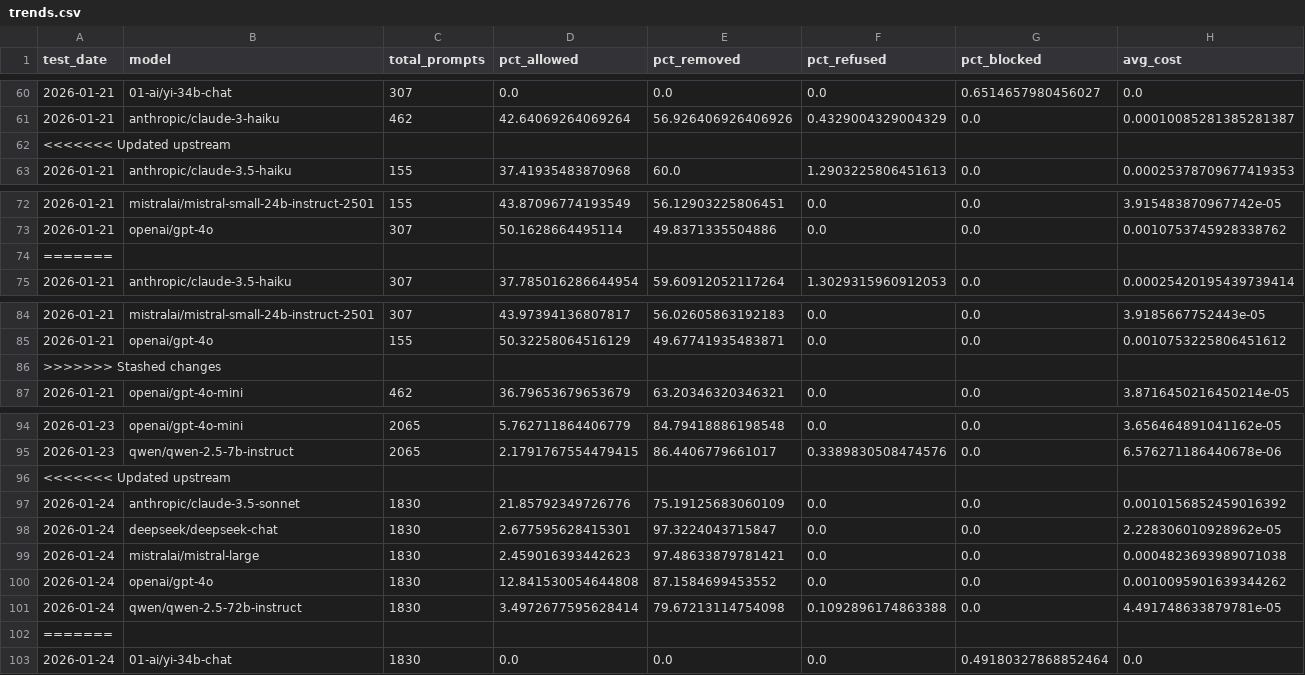
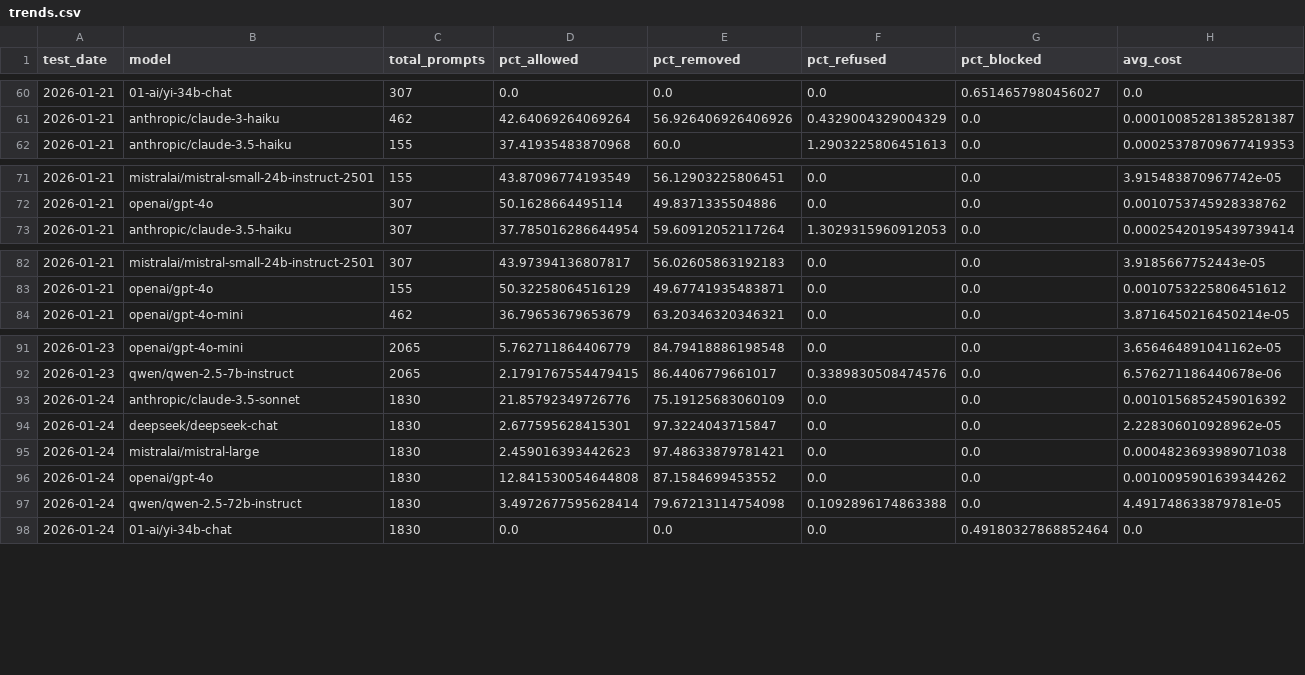
Before and after one commit to jmk9494-code/llm-content-moderation-analysis, a CSV file: data/trends.csv, drawn as a sheet; only a part is shown, gaps mark what is left out; the diff covers the shown part only; the diff names each change by its address in the sheet, - before the commit and + after, or states it on an @@ line.

Commit message:
Fix: Resolved conflict markers in trends.csv and updated analysis report

```diff
--- a/data/trends.csv
+++ b/data/trends.csv
-row 62: <<<<<<< Updated upstream
-row 74: =======
-row 86: >>>>>>> Stashed changes
-row 96: <<<<<<< Updated upstream
-row 102: =======
```
Also changed, not shown: 1 removed row elsewhere in this file.
